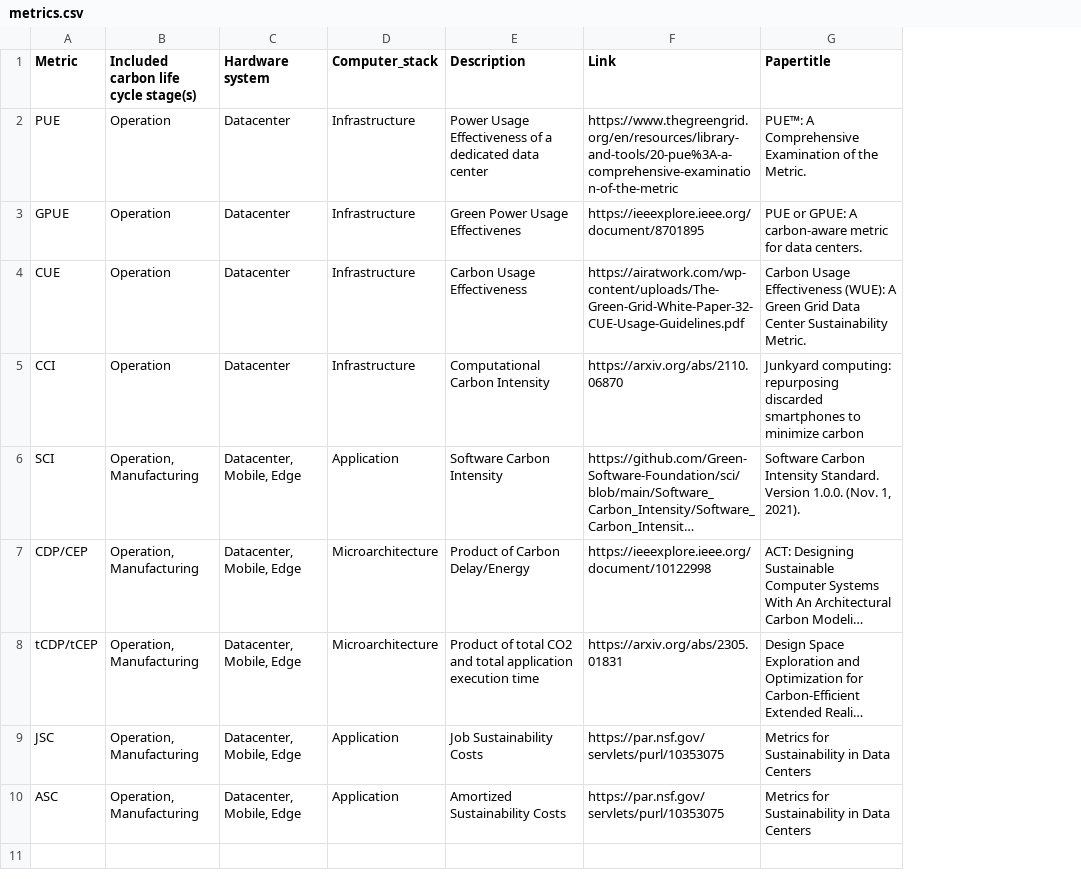
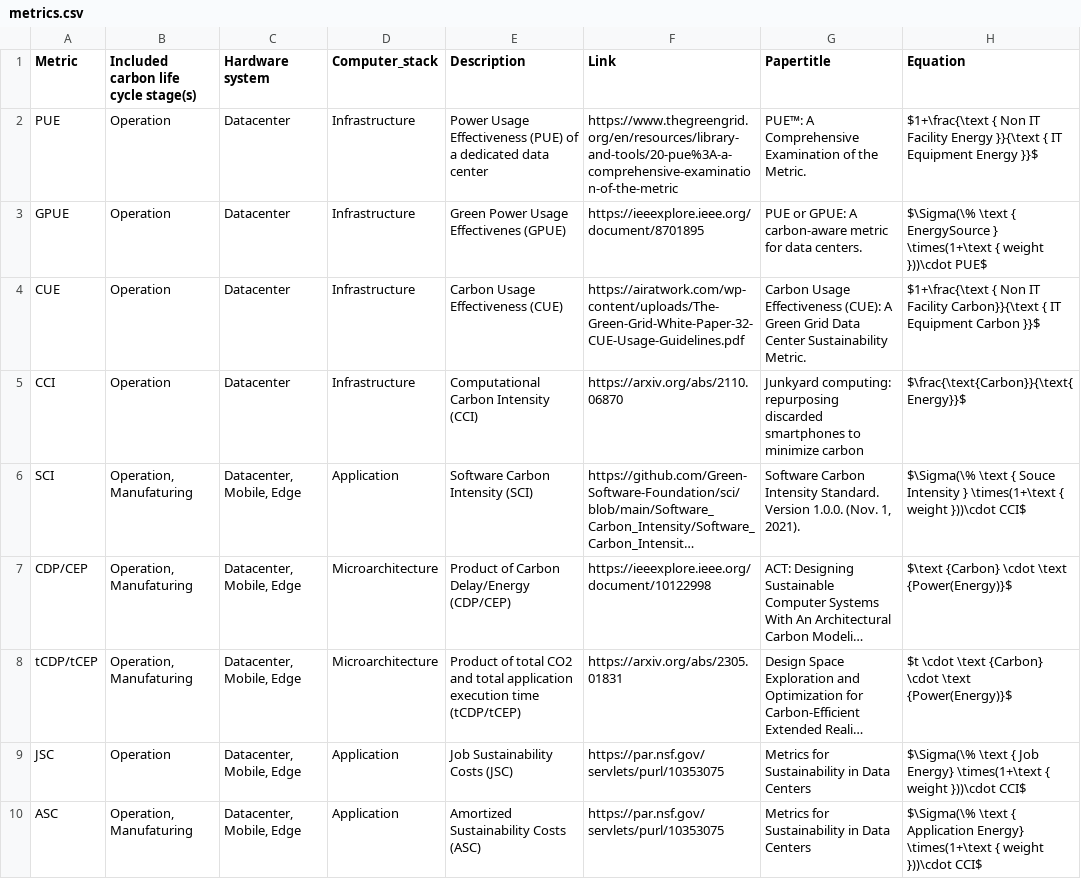
Before and after one commit to zhaoyujieseberena/Carbon, a CSV file: res/metrics.csv, drawn as a sheet; long unchanged cells end in …; the diff names each change by its address in the sheet, - before the commit and + after, or states it on an @@ line.

```diff
--- a/res/metrics.csv
+++ b/res/metrics.csv
+column H (Equation), rows 2-10: $1+\frac{\text { Non IT Facility Energy }}{\text { IT Equipment Energy }}$ | $\Sigma(\% \text { EnergySource } \times(1+\text { weight }))\cdot PUE$ | $1+\frac{\text { Non IT Facility Carbon}}{\text { IT Equipment Carbon }}$ | $\frac{\text{Carbon}}{\text{Energy}}$ | $\Sigma(\% \text { Souce Intensity } \times(1+\text { weight }))\cdot CCI$ | $\text {Carbon} \cdot \text {Power(Energy)}$ | $t \cdot \text {Carbon} \cdot \text {Power(Energy)}$ | $\Sigma(\% \text { Job Energy} \times(1+\text { weight }))\cdot CCI$ | $\Sigma(\% \text { Application Energy} \times(1+\text { weight }))\cdot CCI$
-E2 (Description): …Usage Effectiveness of a…
+E2 (Description): …Usage Effectiveness (PUE) of a…
-E3 (Description): Green Power Usage Effectivenes
+E3 (Description): Green Power Usage Effectivenes (GPUE)
-E4 (Description): Carbon Usage Effectiveness
+E4 (Description): Carbon Usage Effectiveness (CUE)
-G4 (Papertitle): …Usage Effectiveness (WUE): A Green…
+G4 (Papertitle): …Usage Effectiveness (CUE): A Green…
-E5 (Description): Computational Carbon Intensity
+E5 (Description): Computational Carbon Intensity (CCI)
-B6:B8: Operation, Manufacturing
+B6:B8: Operation, Manufaturing
-E6 (Description): Software Carbon Intensity
+E6 (Description): Software Carbon Intensity (SCI)
-E7 (Description): Product of Carbon Delay/Energy
+E7 (Description): Product of Carbon Delay/Energy (CDP/CEP)
-E8 (Description): …execution time
+E8 (Description): …execution time (tCDP/tCEP)
-B9: Operation, Manufacturing
+B9: Operation
-E9 (Description): Job Sustainability Costs
+E9 (Description): Job Sustainability Costs (JSC)
-B10: Operation, Manufacturing
+B10: Operation, Manufaturing
-E10 (Description): Amortized Sustainability Costs
+E10 (Description): Amortized Sustainability Costs (ASC)
```
Also changed, not shown: res/papers.csv, 15 other files.
